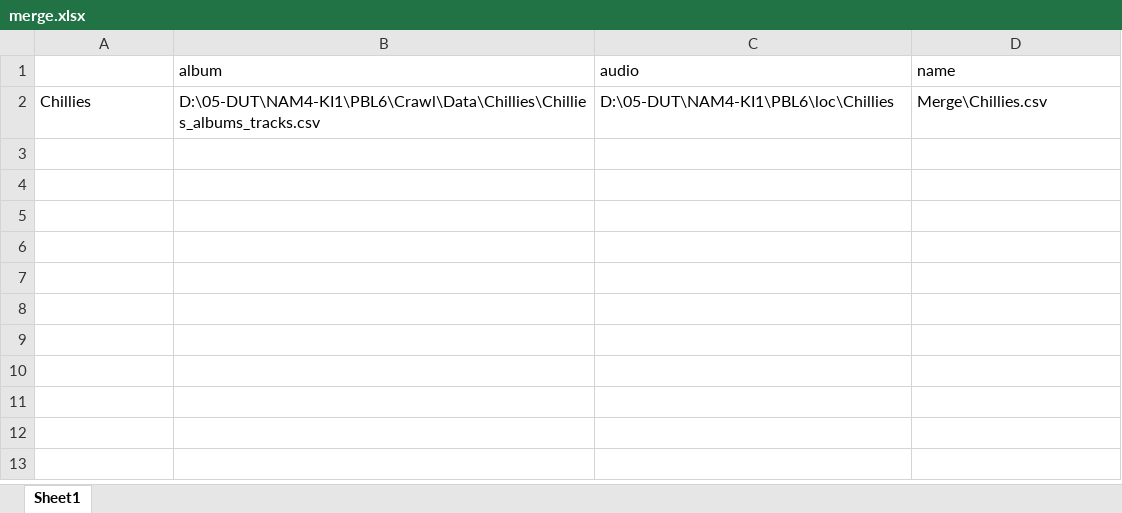
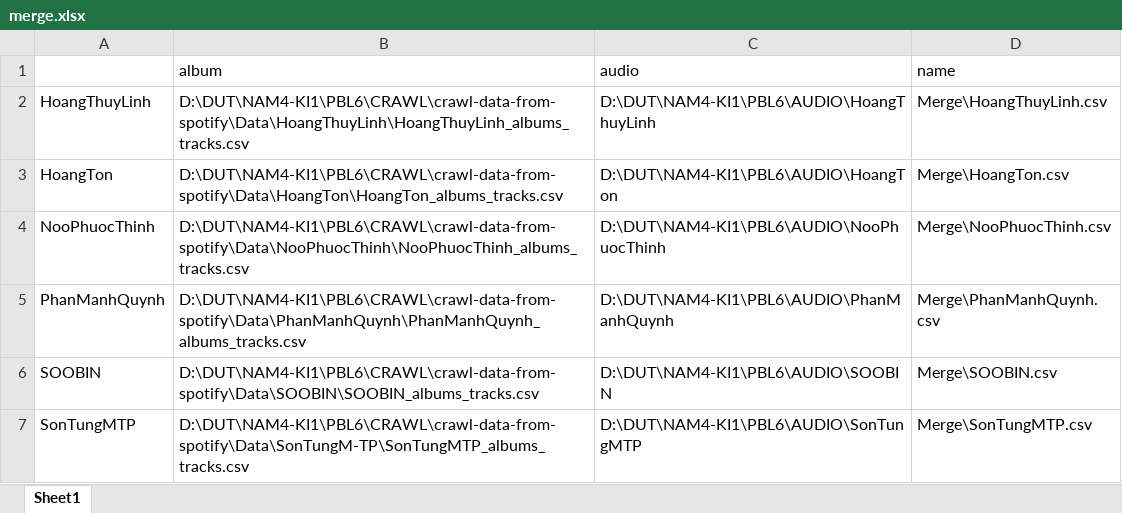
Before and after one commit to bin2009/crawl-data-from-spotify, an Excel workbook: merge.xlsx, sheet Sheet1, drawn as a sheet; values as stored, in another font and other column widths than the file's, no borders; removed rows and columns are numbered as before the commit, all else as after; the diff names each change by its address in the sheet, - before the commit and + after, or states it on an @@ line.

```diff
--- a/merge.xlsx (sheet Sheet1)
+++ b/merge.xlsx (sheet Sheet1)
-row 2: Chillies | D:\05-DUT\NAM4-KI1\PBL6\Crawl\Data\Chillies\Chillies_albums_tracks.csv | D:\05-DUT\NAM4-KI1\PBL6\loc\Chillies | Merge\Chillies.csv
+row 2: HoangThuyLinh | D:\DUT\NAM4-KI1\PBL6\CRAWL\crawl-data-from-spotify\Data\HoangThuyLinh\HoangThuyLinh_albums_tracks.csv | D:\DUT\NAM4-KI1\PBL6\AUDIO\HoangThuyLinh | Merge\HoangThuyLinh.csv
+row 3: HoangTon | D:\DUT\NAM4-KI1\PBL6\CRAWL\crawl-data-from-spotify\Data\HoangTon\HoangTon_albums_tracks.csv | D:\DUT\NAM4-KI1\PBL6\AUDIO\HoangTon | Merge\HoangTon.csv
+row 4: NooPhuocThinh | D:\DUT\NAM4-KI1\PBL6\CRAWL\crawl-data-from-spotify\Data\NooPhuocThinh\NooPhuocThinh_albums_tracks.csv | D:\DUT\NAM4-KI1\PBL6\AUDIO\NooPhuocThinh | Merge\NooPhuocThinh.csv
+row 5: PhanManhQuynh | D:\DUT\NAM4-KI1\PBL6\CRAWL\crawl-data-from-spotify\Data\PhanManhQuynh\PhanManhQuynh_albums_tracks.csv | D:\DUT\NAM4-KI1\PBL6\AUDIO\PhanManhQuynh | Merge\PhanManhQuynh.csv
+row 6: SOOBIN | D:\DUT\NAM4-KI1\PBL6\CRAWL\crawl-data-from-spotify\Data\SOOBIN\SOOBIN_albums_tracks.csv | D:\DUT\NAM4-KI1\PBL6\AUDIO\SOOBIN | Merge\SOOBIN.csv
+row 7: SonTungMTP | D:\DUT\NAM4-KI1\PBL6\CRAWL\crawl-data-from-spotify\Data\SonTungM-TP\SonTungMTP_albums_tracks.csv | D:\DUT\NAM4-KI1\PBL6\AUDIO\SonTungMTP | Merge\SonTungMTP.csv
```
Also changed, not shown: 16 other files.
